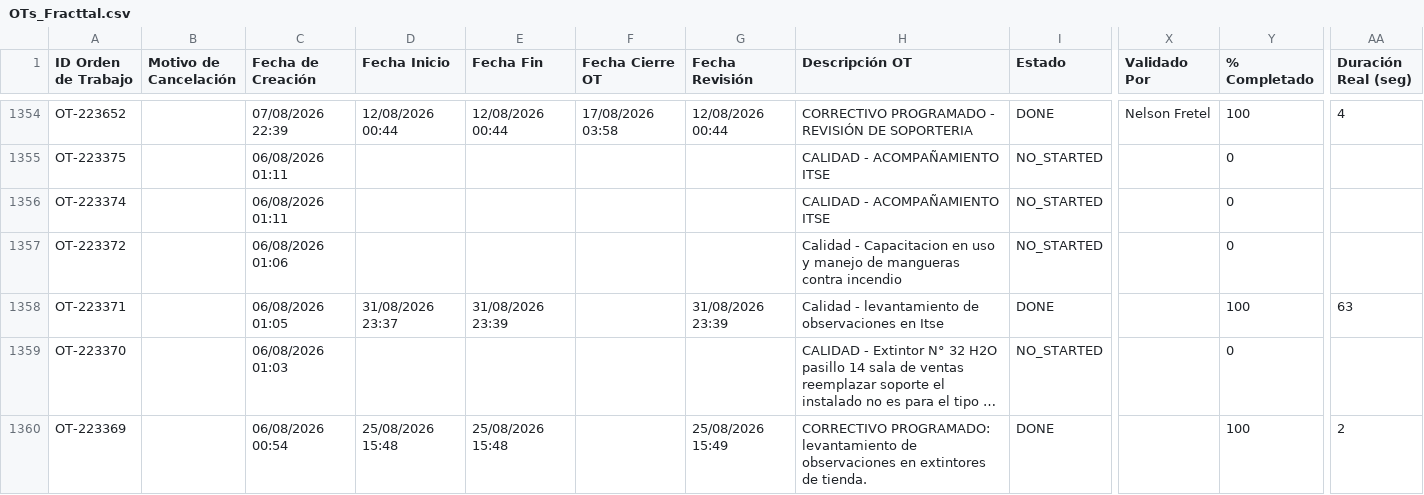
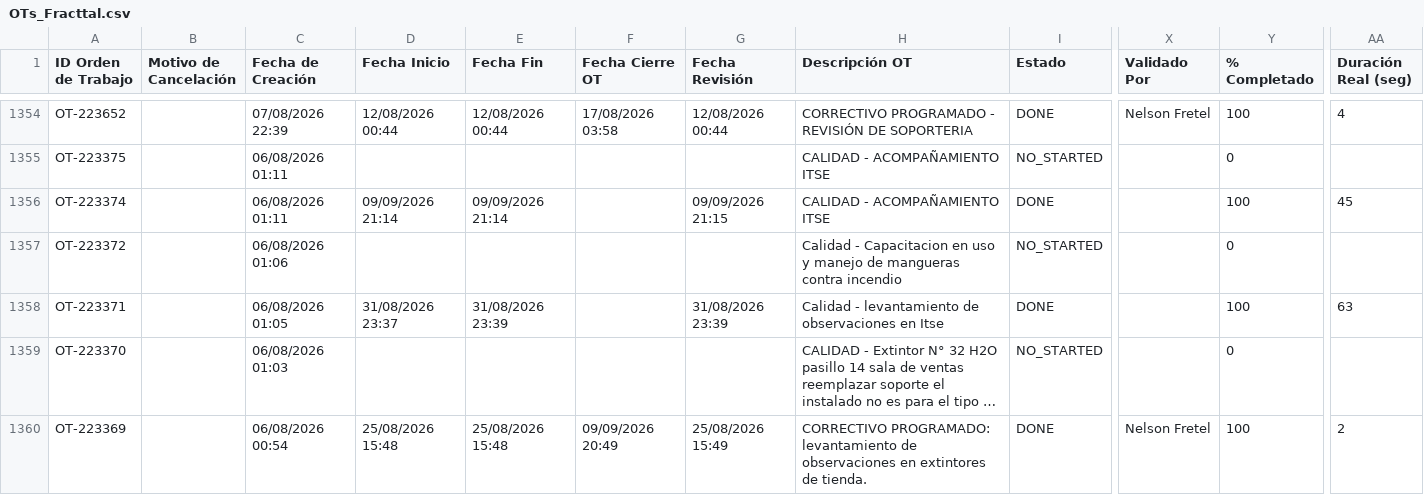
Before and after one commit to Andres-St1/fracttal-ots, a CSV file: OTs_Fracttal.csv, drawn as a sheet; only a part is shown, gaps mark what is left out; long unchanged cells end in …; the diff covers the shown part only; the diff names each change by its address in the sheet, - before the commit and + after, or states it on an @@ line.

```diff
--- a/OTs_Fracttal.csv
+++ b/OTs_Fracttal.csv
-D1356 (Fecha Inicio): (empty)
+D1356 (Fecha Inicio): 09/09/2026 21:14
-E1356 (Fecha Fin): (empty)
+E1356 (Fecha Fin): 09/09/2026 21:14
-G1356 (Fecha Revisión): (empty)
+G1356 (Fecha Revisión): 09/09/2026 21:15
-I1356 (Estado): NO_STARTED
+I1356 (Estado): DONE
-Y1356 (% Completado): 0
+Y1356 (% Completado): 100
-AA1356 (Duración Real (seg)): (empty)
+AA1356 (Duración Real (seg)): 45
-F1360 (Fecha Cierre OT): (empty)
+F1360 (Fecha Cierre OT): 09/09/2026 20:49
-X1360 (Validado Por): (empty)
+X1360 (Validado Por): Nelson Fretel
```
Also changed, not shown: 1 added row and 12 edited cells elsewhere in this file.
